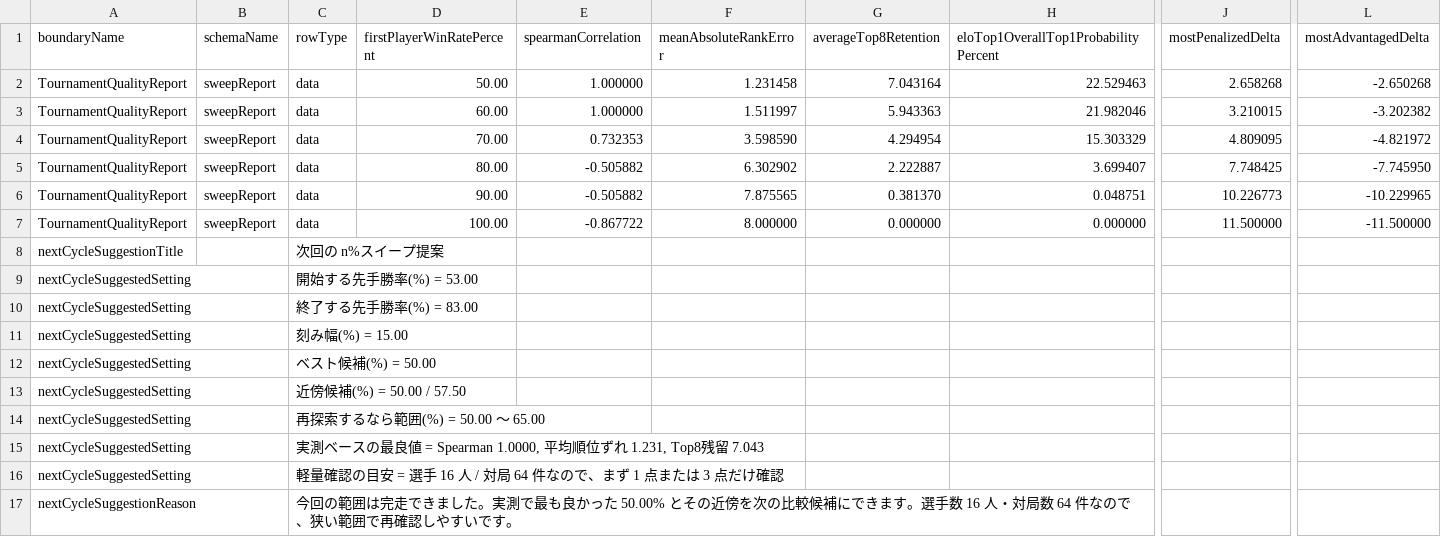
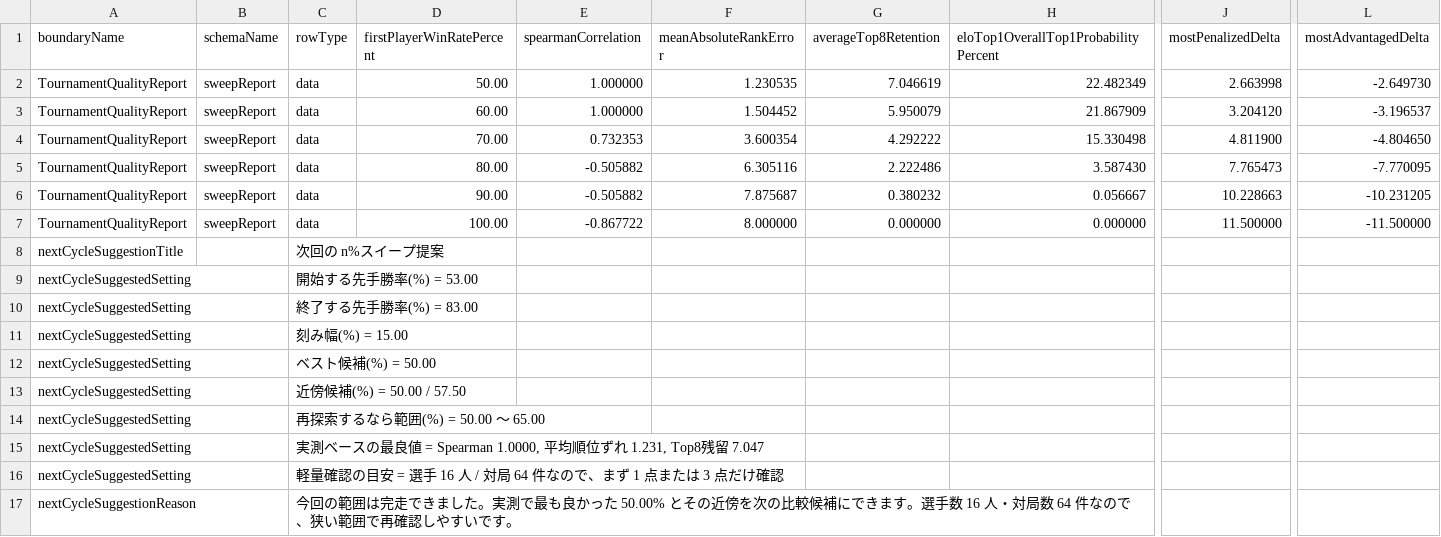
Before and after one commit to muzudho/ShogiTournamentSystemAnalyzer, a CSV file: Output/TournamentQualityEvaluator/TournamentQualityReport/Sweeps/neutral_[先手8x後手8]_50to100_quality_sweep.csv, drawn as a sheet; only a part is shown, gaps mark what is left out; the diff names each change by its address in the sheet, - before the commit and + after, or states it on an @@ line.

```diff
--- a/Output/TournamentQualityEvaluator/TournamentQualityReport/Sweeps/neutral_[先手8x後手8]_50to100_quality_sweep.csv
+++ b/Output/TournamentQualityEvaluator/TournamentQualityReport/Sweeps/neutral_[先手8x後手8]_50to100_quality_sweep.csv
-F2 (meanAbsoluteRankError): 1.231458
+F2 (meanAbsoluteRankError): 1.230535
-G2 (averageTop8Retention): 7.043164
+G2 (averageTop8Retention): 7.046619
-H2: 22.529463
+H2: 22.482349
-J2 (mostPenalizedDelta): 2.658268
+J2 (mostPenalizedDelta): 2.663998
-L2 (mostAdvantagedDelta): -2.650268
+L2 (mostAdvantagedDelta): -2.649730
-F3 (meanAbsoluteRankError): 1.511997
+F3 (meanAbsoluteRankError): 1.504452
-G3 (averageTop8Retention): 5.943363
+G3 (averageTop8Retention): 5.950079
-H3: 21.982046
+H3: 21.867909
-J3 (mostPenalizedDelta): 3.210015
+J3 (mostPenalizedDelta): 3.204120
-L3 (mostAdvantagedDelta): -3.202382
+L3 (mostAdvantagedDelta): -3.196537
-F4 (meanAbsoluteRankError): 3.598590
+F4 (meanAbsoluteRankError): 3.600354
-G4 (averageTop8Retention): 4.294954
+G4 (averageTop8Retention): 4.292222
-H4: 15.303329
+H4: 15.330498
-J4 (mostPenalizedDelta): 4.809095
+J4 (mostPenalizedDelta): 4.811900
-L4 (mostAdvantagedDelta): -4.821972
+L4 (mostAdvantagedDelta): -4.804650
-F5 (meanAbsoluteRankError): 6.302902
+F5 (meanAbsoluteRankError): 6.305116
-G5 (averageTop8Retention): 2.222887
+G5 (averageTop8Retention): 2.222486
-H5: 3.699407
+H5: 3.587430
-J5 (mostPenalizedDelta): 7.748425
+J5 (mostPenalizedDelta): 7.765473
-L5 (mostAdvantagedDelta): -7.745950
+L5 (mostAdvantagedDelta): -7.770095
-F6 (meanAbsoluteRankError): 7.875565
+F6 (meanAbsoluteRankError): 7.875687
-G6 (averageTop8Retention): 0.381370
+G6 (averageTop8Retention): 0.380232
-H6: 0.048751
+H6: 0.056667
-J6 (mostPenalizedDelta): 10.226773
+J6 (mostPenalizedDelta): 10.228663
-L6 (mostAdvantagedDelta): -10.229965
+L6 (mostAdvantagedDelta): -10.231205
-C15 (rowType): …Top8残留 7.043
+C15 (rowType): …Top8残留 7.047
```
Also changed, not shown: Output/TournamentQualityEvaluator/TournamentQualityReport/Players/[トップ集団大きめ]_[FinalStage_Single10_STSAInput3_smoke]_quality_players.csv, Output/TournamentQualityEvaluator/TournamentQualityReport/Players/[先手8x後手8]_[Neutral_Single10_STSAInput3_smoke]_quality_players.csv, 43 other files.
